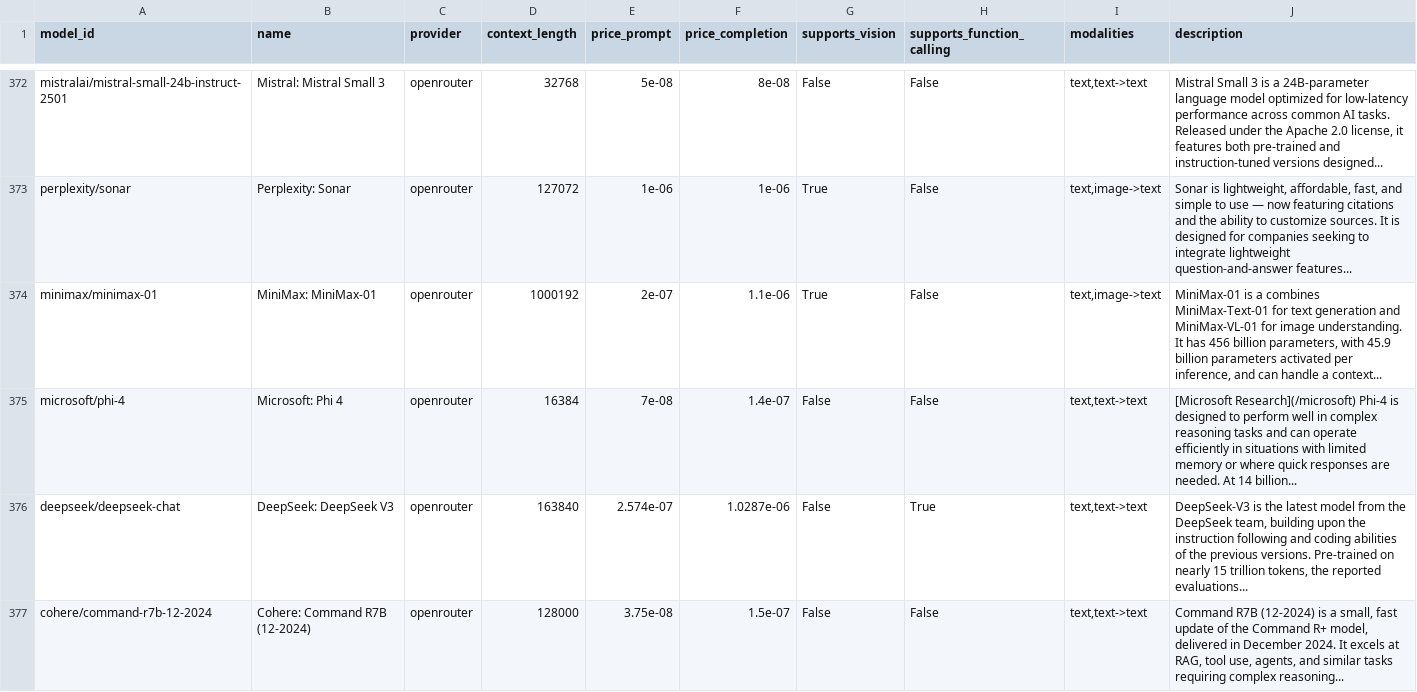
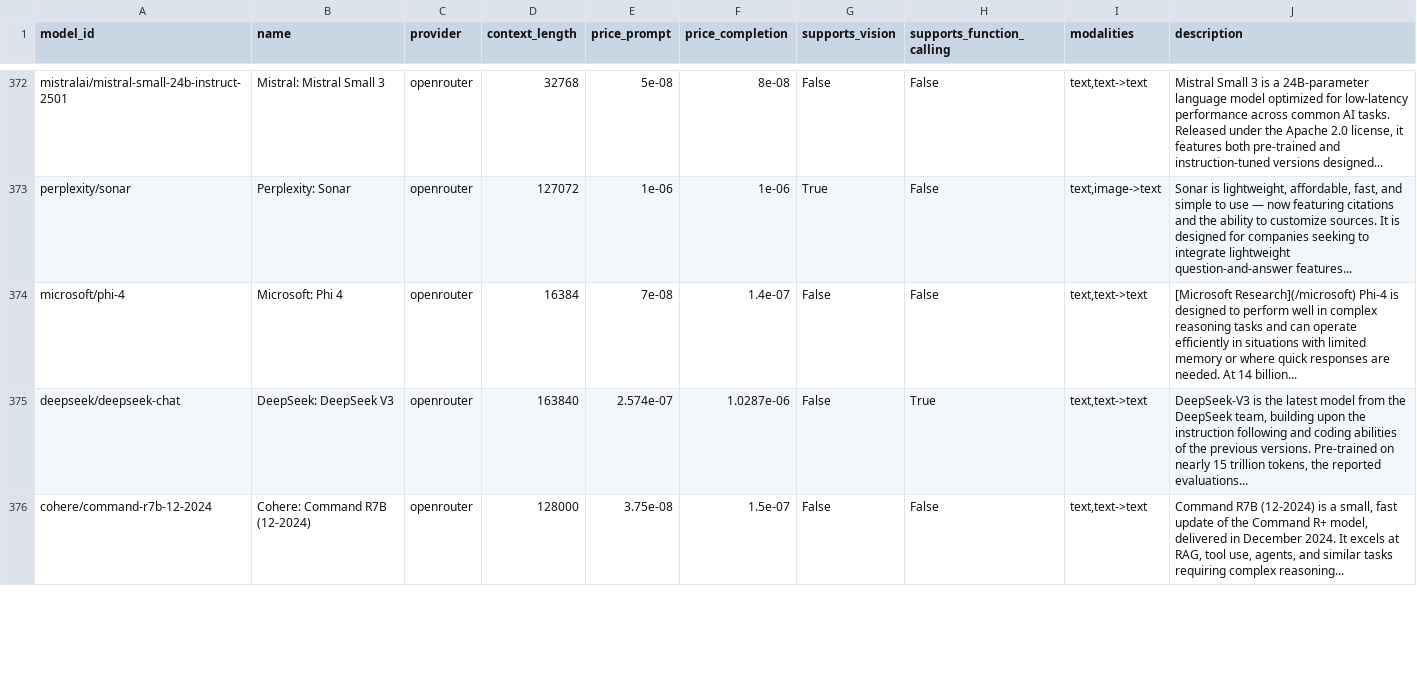
Before and after one commit to JamesPrial/fetcher, a CSV file: docs/models.csv, drawn as a sheet; only a part is shown, gaps mark what is left out; removed rows and columns are numbered as before the commit, all else as after; the diff covers the shown part only; the diff names each change by its address in the sheet, - before the commit and + after, or states it on an @@ line.

```diff
--- a/docs/models.csv
+++ b/docs/models.csv
-row 374: minimax/minimax-01 | MiniMax: MiniMax-01 | openrouter | 1000192 | 2e-07 | 1.1e-06 | True | False | text,image->text | MiniMax-01 is a combines MiniMax-Text-01 for text generation and MiniMax-VL-01 for image understanding. It has 456 billion parameters, with 45.9 billion parameters activated per inference, and can handle a context...
```
Also changed, not shown: 6 added rows, 4 removed rows, 50 moved rows and 22 edited cells elsewhere in this file, 5 other files.
